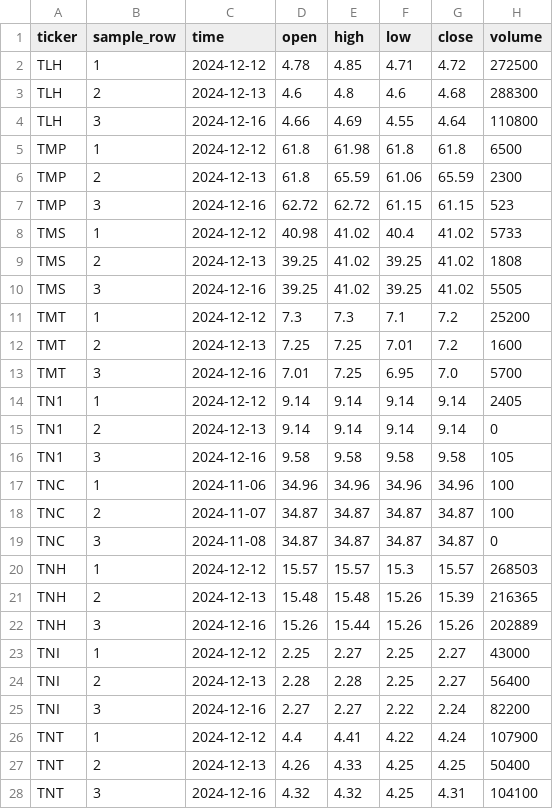
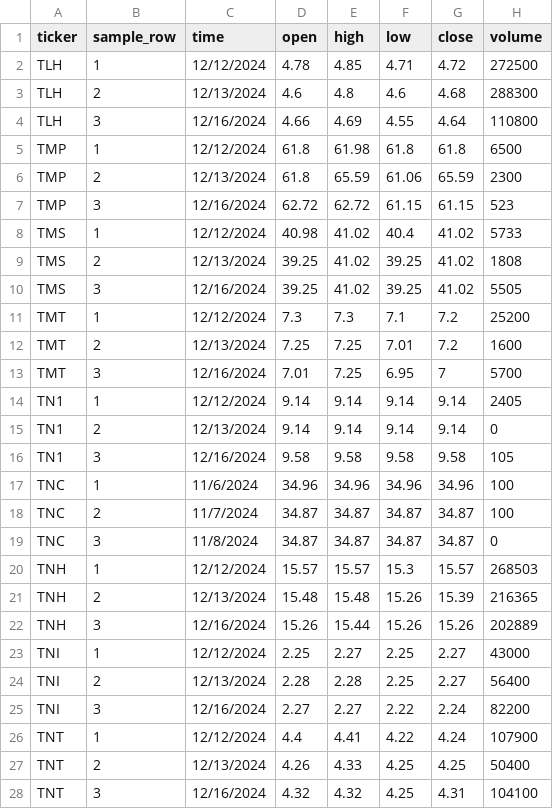
Before and after one commit to AWS-PROJECT-FCAJ-Bootcamp/Main_project, a CSV file: reports/ohlcv_samples_10_tickers.csv, drawn as a sheet; only a part is shown; the diff covers the shown part only.

Commit message:
Add ETL pipeline and batch OHLCV processing

```diff
--- a/reports/ohlcv_samples_10_tickers.csv
+++ b/reports/ohlcv_samples_10_tickers.csv
@@ -1,28 +1,28 @@
 ticker,sample_row,time,open,high,low,close,volume
-TLH,1,2024-12-12,4.78,4.85,4.71,4.72,272500
-TLH,2,2024-12-13,4.6,4.8,4.6,4.68,288300
-TLH,3,2024-12-16,4.66,4.69,4.55,4.64,110800
-TMP,1,2024-12-12,61.8,61.98,61.8,61.8,6500
-TMP,2,2024-12-13,61.8,65.59,61.06,65.59,2300
-TMP,3,2024-12-16,62.72,62.72,61.15,61.15,523
-TMS,1,2024-12-12,40.98,41.02,40.4,41.02,5733
-TMS,2,2024-12-13,39.25,41.02,39.25,41.02,1808
-TMS,3,2024-12-16,39.25,41.02,39.25,41.02,5505
-TMT,1,2024-12-12,7.3,7.3,7.1,7.2,25200
-TMT,2,2024-12-13,7.25,7.25,7.01,7.2,1600
-TMT,3,2024-12-16,7.01,7.25,6.95,7.0,5700
-TN1,1,2024-12-12,9.14,9.14,9.14,9.14,2405
-TN1,2,2024-12-13,9.14,9.14,9.14,9.14,0
-TN1,3,2024-12-16,9.58,9.58,9.58,9.58,105
-TNC,1,2024-11-06,34.96,34.96,34.96,34.96,100
-TNC,2,2024-11-07,34.87,34.87,34.87,34.87,100
-TNC,3,2024-11-08,34.87,34.87,34.87,34.87,0
-TNH,1,2024-12-12,15.57,15.57,15.3,15.57,268503
-TNH,2,2024-12-13,15.48,15.48,15.26,15.39,216365
-TNH,3,2024-12-16,15.26,15.44,15.26,15.26,202889
-TNI,1,2024-12-12,2.25,2.27,2.25,2.27,43000
-TNI,2,2024-12-13,2.28,2.28,2.25,2.27,56400
-TNI,3,2024-12-16,2.27,2.27,2.22,2.24,82200
-TNT,1,2024-12-12,4.4,4.41,4.22,4.24,107900
-TNT,2,2024-12-13,4.26,4.33,4.25,4.25,50400
-TNT,3,2024-12-16,4.32,4.32,4.25,4.31,104100
+TLH,1,12/12/2024,4.78,4.85,4.71,4.72,272500
+TLH,2,12/13/2024,4.6,4.8,4.6,4.68,288300
+TLH,3,12/16/2024,4.66,4.69,4.55,4.64,110800
+TMP,1,12/12/2024,61.8,61.98,61.8,61.8,6500
+TMP,2,12/13/2024,61.8,65.59,61.06,65.59,2300
+TMP,3,12/16/2024,62.72,62.72,61.15,61.15,523
+TMS,1,12/12/2024,40.98,41.02,40.4,41.02,5733
+TMS,2,12/13/2024,39.25,41.02,39.25,41.02,1808
+TMS,3,12/16/2024,39.25,41.02,39.25,41.02,5505
+TMT,1,12/12/2024,7.3,7.3,7.1,7.2,25200
+TMT,2,12/13/2024,7.25,7.25,7.01,7.2,1600
+TMT,3,12/16/2024,7.01,7.25,6.95,7,5700
+TN1,1,12/12/2024,9.14,9.14,9.14,9.14,2405
+TN1,2,12/13/2024,9.14,9.14,9.14,9.14,0
+TN1,3,12/16/2024,9.58,9.58,9.58,9.58,105
+TNC,1,11/6/2024,34.96,34.96,34.96,34.96,100
+TNC,2,11/7/2024,34.87,34.87,34.87,34.87,100
+TNC,3,11/8/2024,34.87,34.87,34.87,34.87,0
+TNH,1,12/12/2024,15.57,15.57,15.3,15.57,268503
+TNH,2,12/13/2024,15.48,15.48,15.26,15.39,216365
+TNH,3,12/16/2024,15.26,15.44,15.26,15.26,202889
+TNI,1,12/12/2024,2.25,2.27,2.25,2.27,43000
+TNI,2,12/13/2024,2.28,2.28,2.25,2.27,56400
+TNI,3,12/16/2024,2.27,2.27,2.22,2.24,82200
+TNT,1,12/12/2024,4.4,4.41,4.22,4.24,107900
+TNT,2,12/13/2024,4.26,4.33,4.25,4.25,50400
+TNT,3,12/16/2024,4.32,4.32,4.25,4.31,104100
```
Also changed, not shown: 3 edited cells elsewhere in this file, 16 other files.
